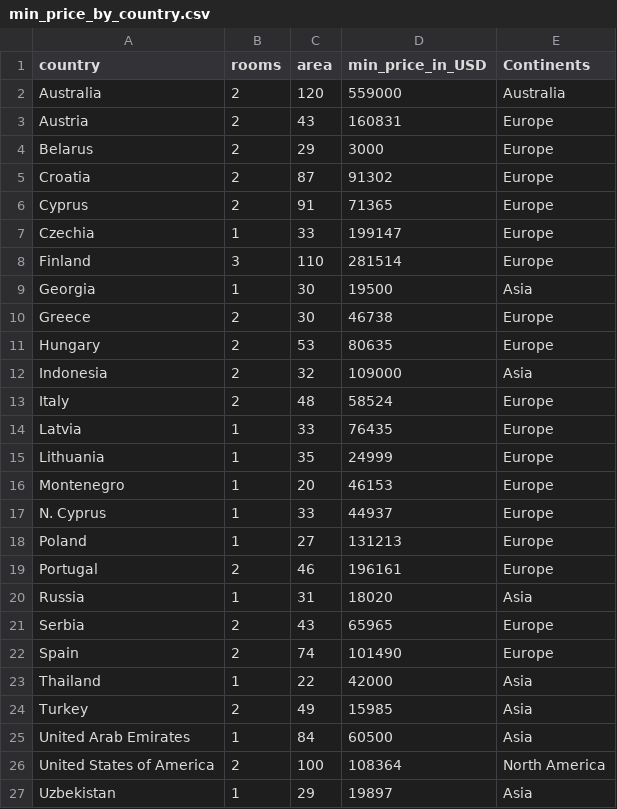
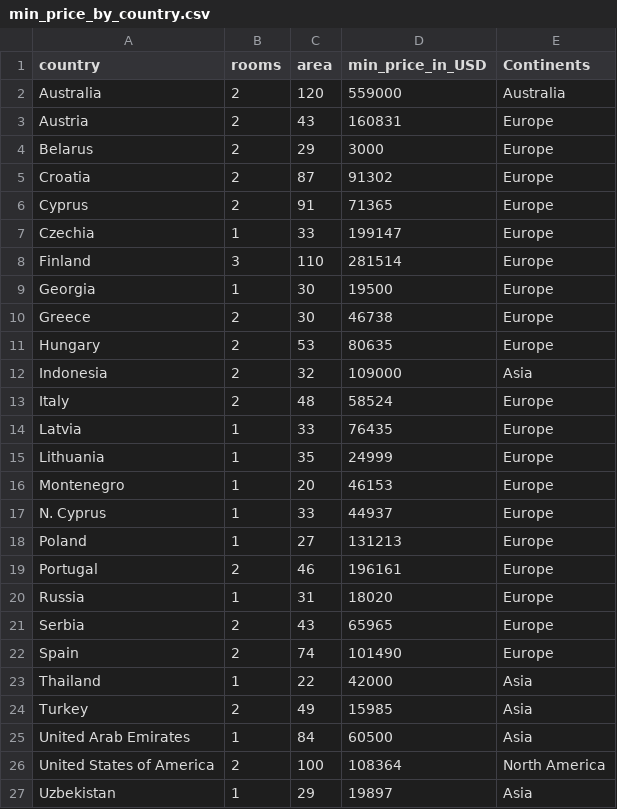
Before and after one commit to liawyihui/FIT3179_Assignment2, a CSV file: data/min_price_by_country.csv, drawn as a sheet.

Commit message:
chged continent

```diff
--- a/data/min_price_by_country.csv
+++ b/data/min_price_by_country.csv
@@ -8,3 +8,3 @@ Czechia,1,33,199147,Europe
 Finland,3,110,281514,Europe
-Georgia,1,30,19500,Asia
+Georgia,1,30,19500,Europe
 Greece,2,30,46738,Europe
@@ -19,3 +19,3 @@ Poland,1,27,131213,Europe
 Portugal,2,46,196161,Europe
-Russia,1,31,18020,Asia
+Russia,1,31,18020,Europe
 Serbia,2,43,65965,Europe
```
